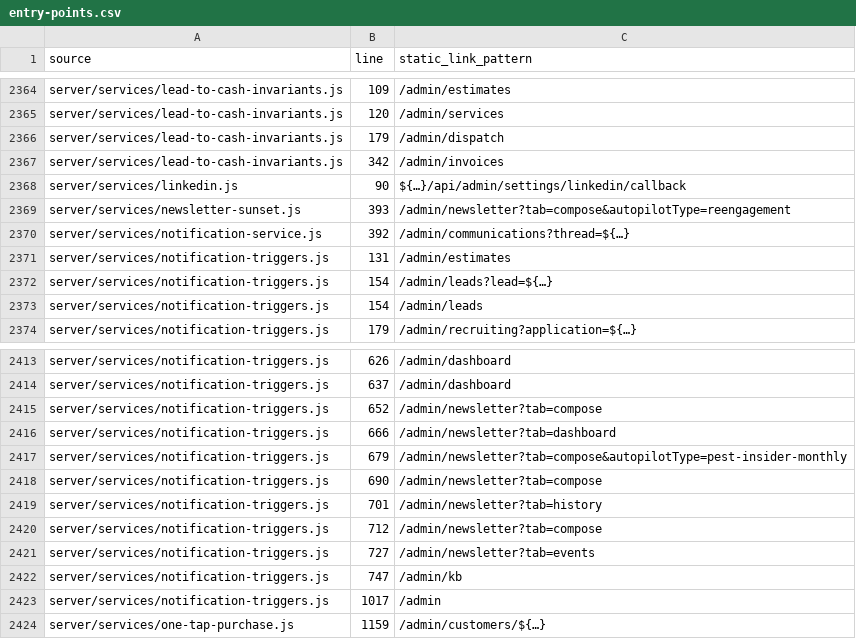
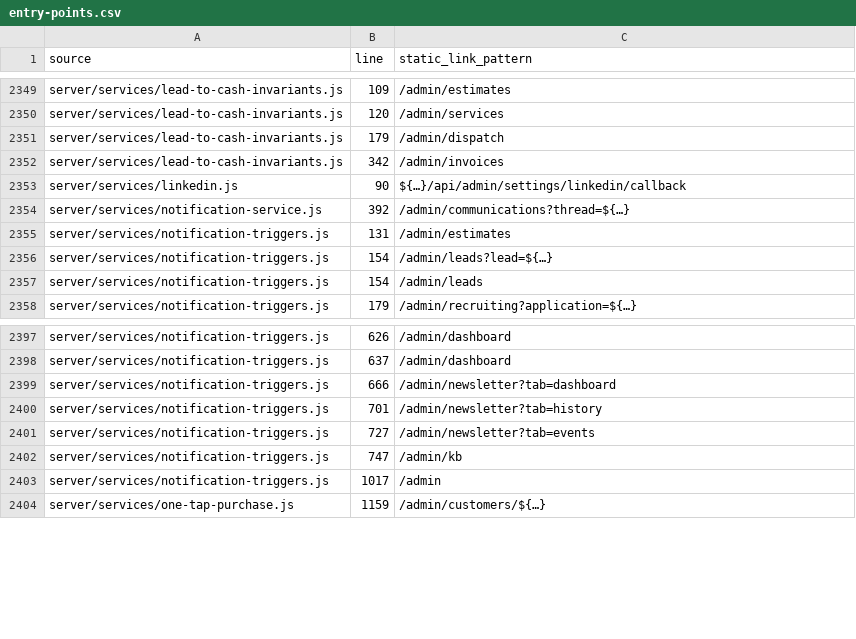
Before and after one commit to wavespestcontrolfl/waves-customer-portal, a CSV file: docs/audits/admin-simplification/entry-points.csv, drawn as a sheet; only a part is shown, gaps mark what is left out; the diff covers the shown part only.

```diff
--- a/docs/audits/admin-simplification/entry-points.csv
+++ b/docs/audits/admin-simplification/entry-points.csv
@@ -2368,3 +2353,2 @@ server/services/lead-to-cash-invariants.js,342,/admin/invoices
 server/services/linkedin.js,90,${…}/api/admin/settings/linkedin/callback
-server/services/newsletter-sunset.js,393,/admin/newsletter?tab=compose&autopilotType=reengagement
 server/services/notification-service.js,392,/admin/communications?thread=${…}
@@ -2414,8 +2398,4 @@ server/services/notification-triggers.js,626,/admin/dashboard
 server/services/notification-triggers.js,637,/admin/dashboard
-server/services/notification-triggers.js,652,/admin/newsletter?tab=compose
 server/services/notification-triggers.js,666,/admin/newsletter?tab=dashboard
-server/services/notification-triggers.js,679,/admin/newsletter?tab=compose&autopilotType=pest-insider-monthly
-server/services/notification-triggers.js,690,/admin/newsletter?tab=compose
 server/services/notification-triggers.js,701,/admin/newsletter?tab=history
-server/services/notification-triggers.js,712,/admin/newsletter?tab=compose
 server/services/notification-triggers.js,727,/admin/newsletter?tab=events
```
Also changed, not shown: 15 removed rows elsewhere in this file, docs/audits/admin-simplification/module-index.csv, 9 other files.
